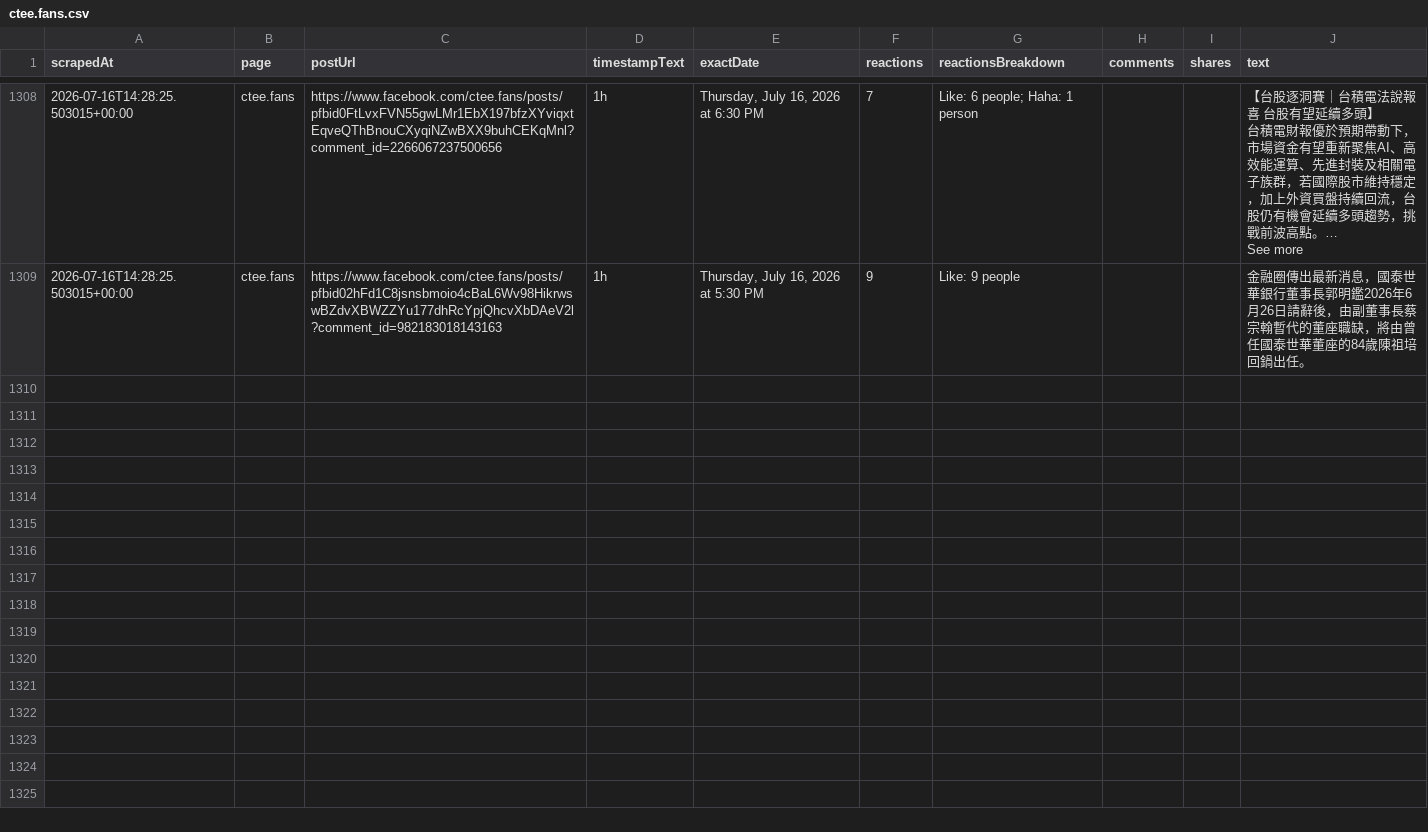
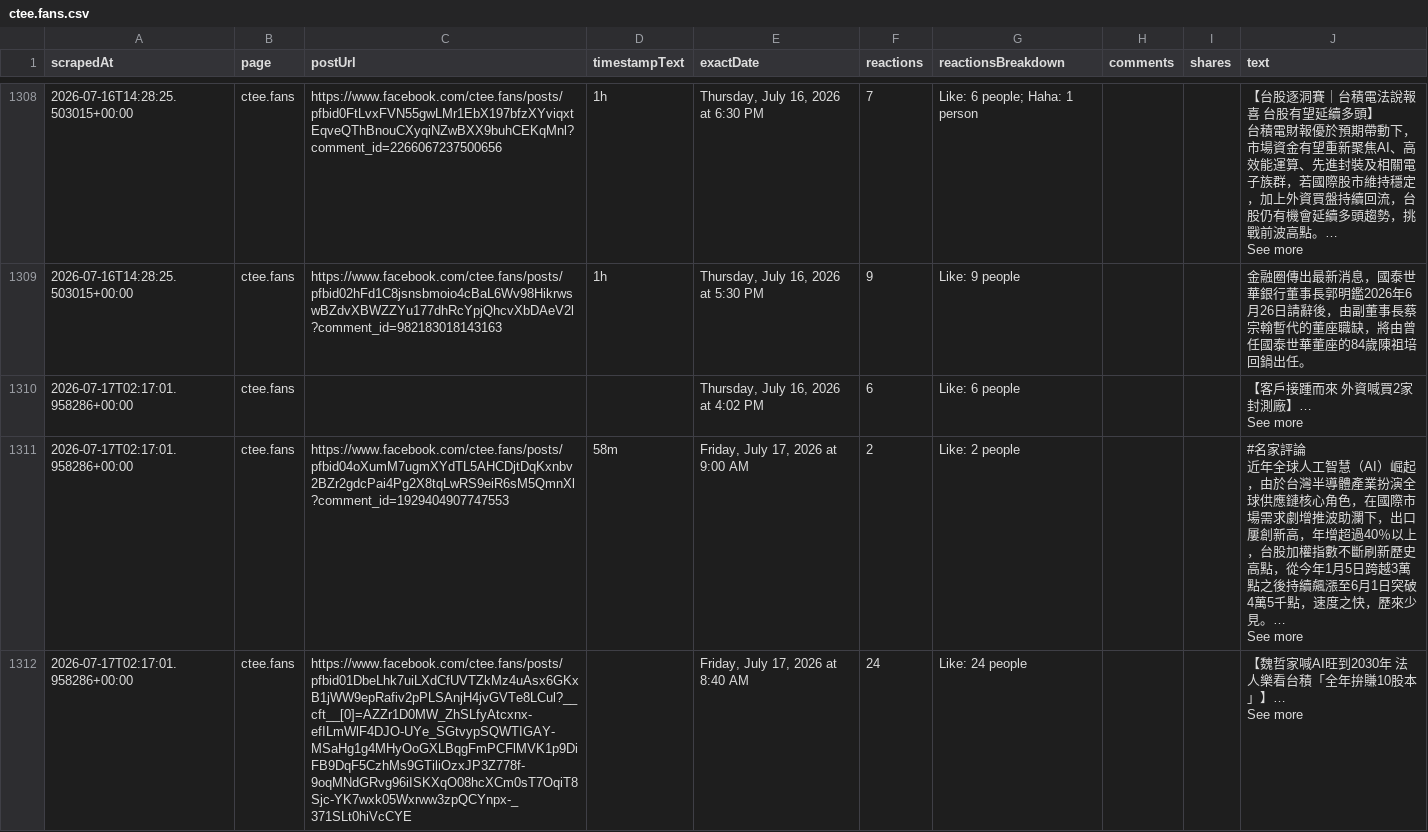
Before and after one commit to elainekaotf/TrendForceDashboard, a CSV file: csv/facebook/ctee.fans.csv, drawn as a sheet; only a part is shown, gaps mark what is left out; ↵ is a line break in a cell; the diff covers the shown part only; the diff names each change by its address in the sheet, - before the commit and + after, or states it on an @@ line.

```diff
--- a/csv/facebook/ctee.fans.csv
+++ b/csv/facebook/ctee.fans.csv
+row 1310: 2026-07-17T02:17:01.958286+00:00 | ctee.fans |  |  | Thursday, July 16, 2026 at 4:02 PM | 6 | Like: 6 people |  |  | 【客戶接踵而來 外資喊買2家封測廠】… ↵ See more
+row 1311: 2026-07-17T02:17:01.958286+00:00 | ctee.fans | https://www.facebook.com/ctee.fans/posts/pfbid04oXumM7ugmXYdTL5AHCDjtDqKxnbv2BZr2gdcPai4Pg2X8tqLwRS9eiR6sM5QmnXl?comment_id=1929404907747553 | 58m | Friday, July 17, 2026 at 9:00 AM | 2 | Like: 2 people |  |  | #名家評論 ↵ 近年全球人工智慧（AI）崛起，由於台灣半導體產業扮演全球供應鏈核心角色，在國際市場需求劇增推波助瀾下，出口屢創新高，年增超過40％以上，台股加權指數不斷刷新歷史高點，從今年1月5日跨越3萬點之後持續飆漲至6月1日突破4萬5千點，速度之快，歷來少見。… ↵ See more
+row 1312: 2026-07-17T02:17:01.958286+00:00 | ctee.fans | https://www.facebook.com/ctee.fans/posts/pfbid01DbeLhk7uiLXdCfUVTZkMz4uAsx6GKxB1jWW9epRafiv2pPLSAnjH4jvGVTe8LCul?__cft__[0]=AZZr1D0MW_ZhSLfyAtcxnx-efILmWlF4DJO-UYe_SGtvypSQWTIGAY-MSaHg1g4MHyOoGXLBqgFmPCFlMVK1p9DiFB9DqF5CzhMs9GTiliOzxJP3Z778f-9oqMNdGRvg96iISKXqO08hcXCm0sT7OqiT8Sjc-YK7wxk05Wxrww3zpQCYnpx-_371SLt0hiVcCYE |  | Friday, July 17, 2026 at 8:40 AM | 24 | Like: 24 people |  |  | 【魏哲家喊AI旺到2030年 法人樂看台積「全年拚賺10股本」】… ↵ See more
```
Also changed, not shown: 7 added rows elsewhere in this file, 27 other files.
